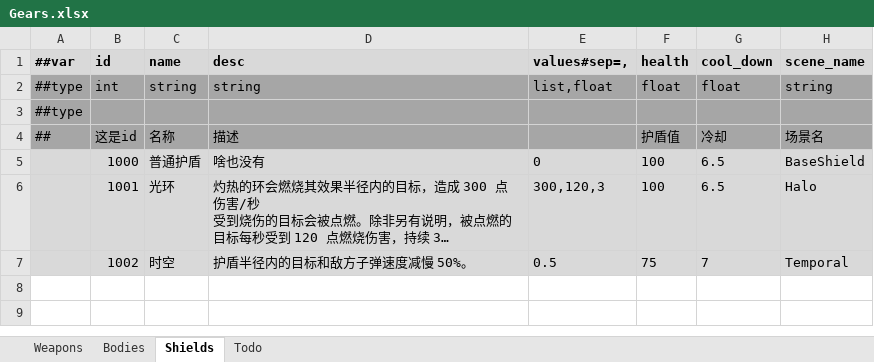
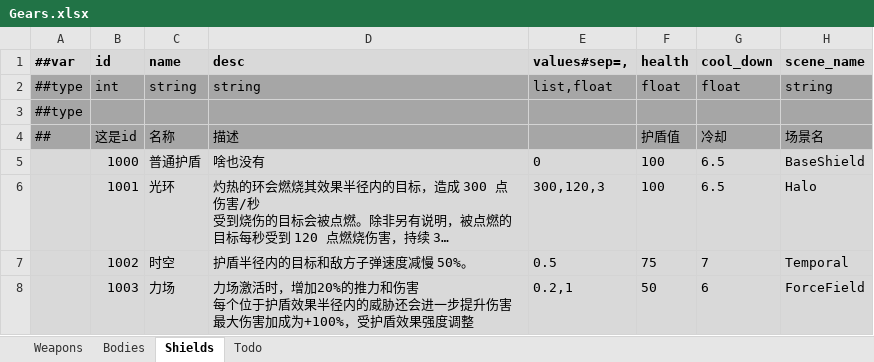
Before and after one commit to Abab-bk/NovaDrift, an Excel workbook: Tools/Luban/Datas/Gears.xlsx, sheet Shields, drawn as a sheet; long unchanged cells end in …; values as stored, in another font and other column widths than the file's, no borders; ↵ is a line break in a cell; the diff names each change by its address in the sheet, - before the commit and + after, or states it on an @@ line.

```diff
--- a/Tools/Luban/Datas/Gears.xlsx (sheet Shields)
+++ b/Tools/Luban/Datas/Gears.xlsx (sheet Shields)
+row 8:  | 1003 | 力场 | 力场激活时，增加20%的推力和伤害 ↵ 每个位于护盾效果半径内的威胁还会进一步提升伤害 ↵ 最大伤害加成为+100%，受护盾效果强度调整 | 0.2,1 | 50 | 6 | ForceField
```
Also changed, not shown: Tools/Luban/Datas/Abilities.xlsx, Tools/Luban/Datas/Mobs.xlsx, 16 other files.
